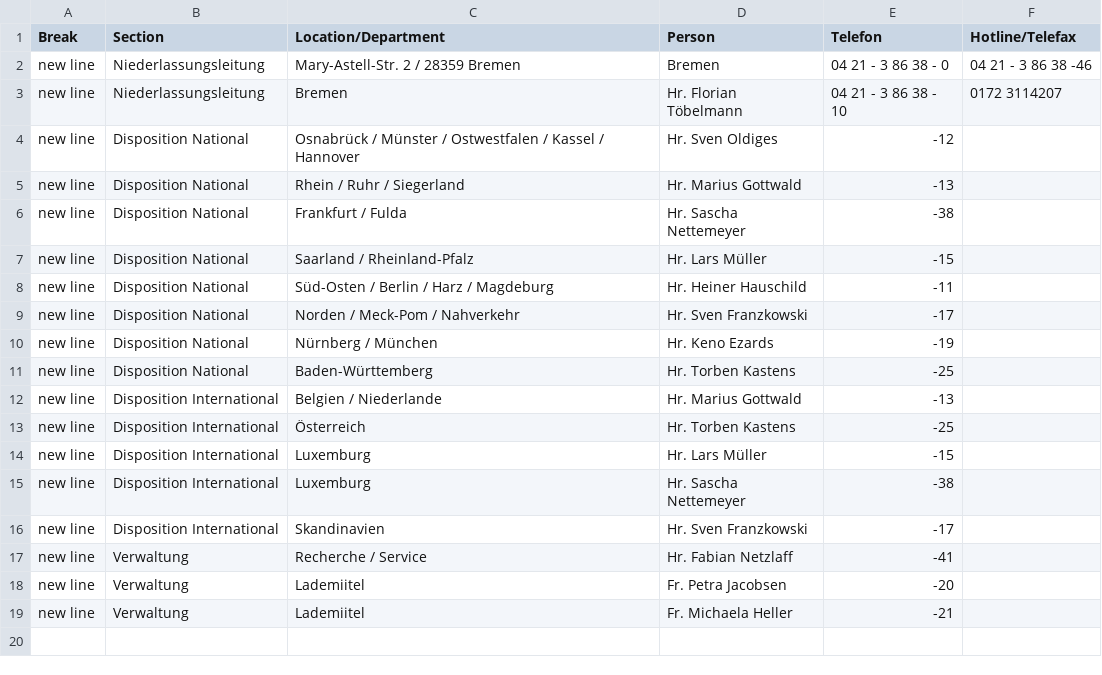
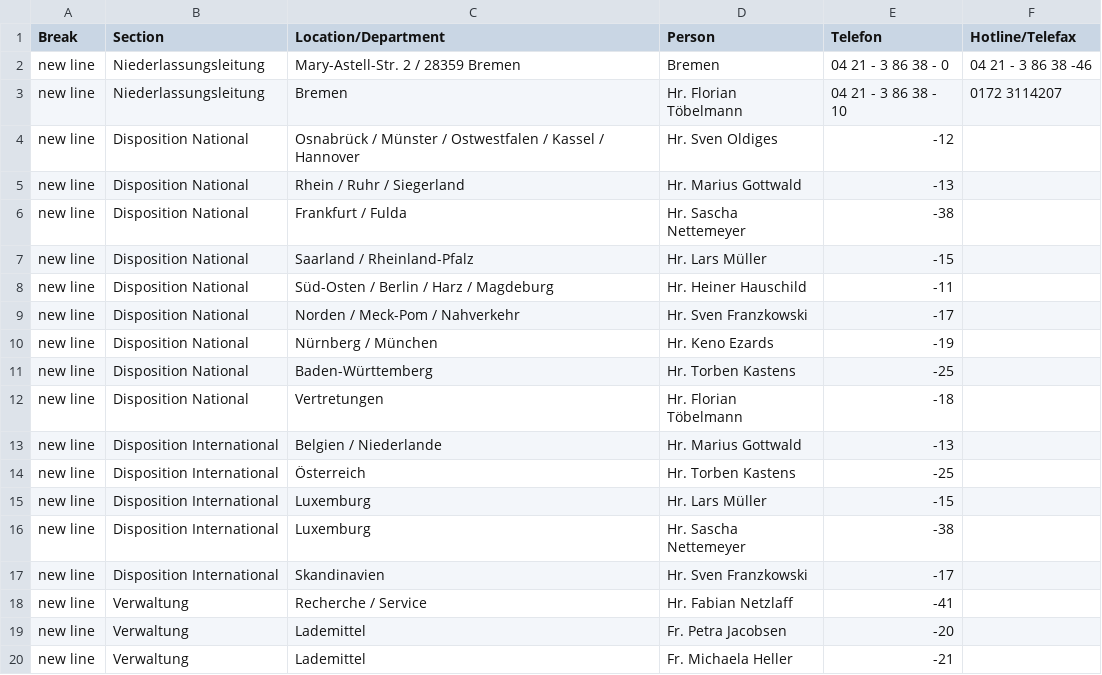
Before and after one commit to chavdarovae/gss-website, a CSV file: src/assets/files/locations/Personal DE.xlsx - BRE.csv, drawn as a sheet.

```diff
--- a/src/assets/files/locations/Personal DE.xlsx - BRE.csv
+++ b/src/assets/files/locations/Personal DE.xlsx - BRE.csv
@@ -11,2 +11,3 @@ new line,Disposition National,Nürnberg / München ,Hr. Keno Ezards ,-19,
 new line,Disposition National,Baden-Württemberg ,Hr. Torben Kastens ,-25,
+new line,Disposition National,Vertretungen,Hr. Florian Töbelmann,-18,
 new line,Disposition International,Belgien / Niederlande ,Hr. Marius Gottwald ,-13,
@@ -17,3 +18,3 @@ new line,Disposition International,Skandinavien ,Hr. Sven Franzkowski ,-17,
 new line,Verwaltung,Recherche / Service ,Hr. Fabian Netzlaff ,-41,
-new line,Verwaltung,Lademiitel ,Fr. Petra Jacobsen ,-20,
-new line,Verwaltung,Lademiitel ,Fr. Michaela Heller ,-21,
+new line,Verwaltung,Lademittel,Fr. Petra Jacobsen ,-20,
+new line,Verwaltung,Lademittel,Fr. Michaela Heller ,-21,
```
Also changed, not shown: 1 other file.
